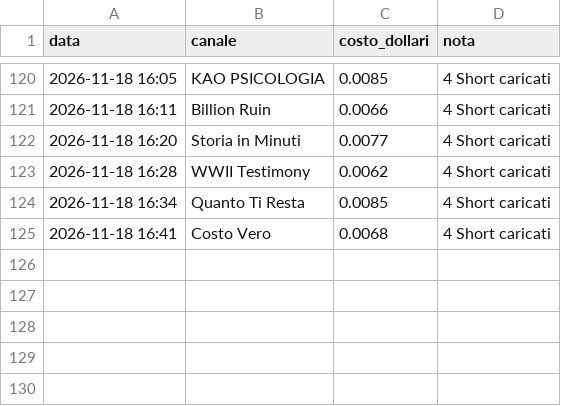
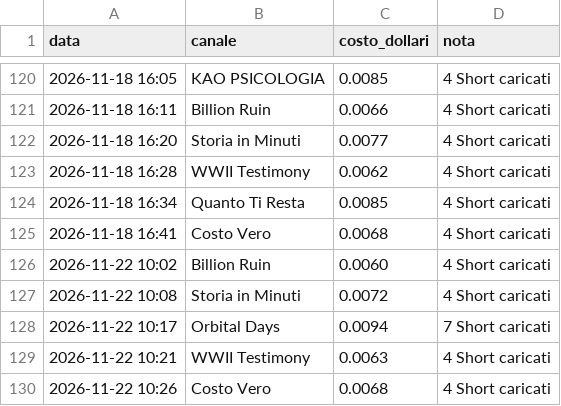
Before and after one commit to gggweb23-gif/ambience, a TSV file: coach/costi/shorts.tsv, drawn as a sheet; only a part is shown, gaps mark what is left out; the diff names each change by its address in the sheet, - before the commit and + after, or states it on an @@ line.

Commit message:
Costi Short

```diff
--- a/coach/costi/shorts.tsv
+++ b/coach/costi/shorts.tsv
+row 126: 2026-11-22 10:02 | Billion Ruin | 0.0060 | 4 Short caricati
+row 127: 2026-11-22 10:08 | Storia in Minuti | 0.0072 | 4 Short caricati
+row 128: 2026-11-22 10:17 | Orbital Days | 0.0094 | 7 Short caricati
+row 129: 2026-11-22 10:21 | WWII Testimony | 0.0063 | 4 Short caricati
+row 130: 2026-11-22 10:26 | Costo Vero | 0.0068 | 4 Short caricati
```
